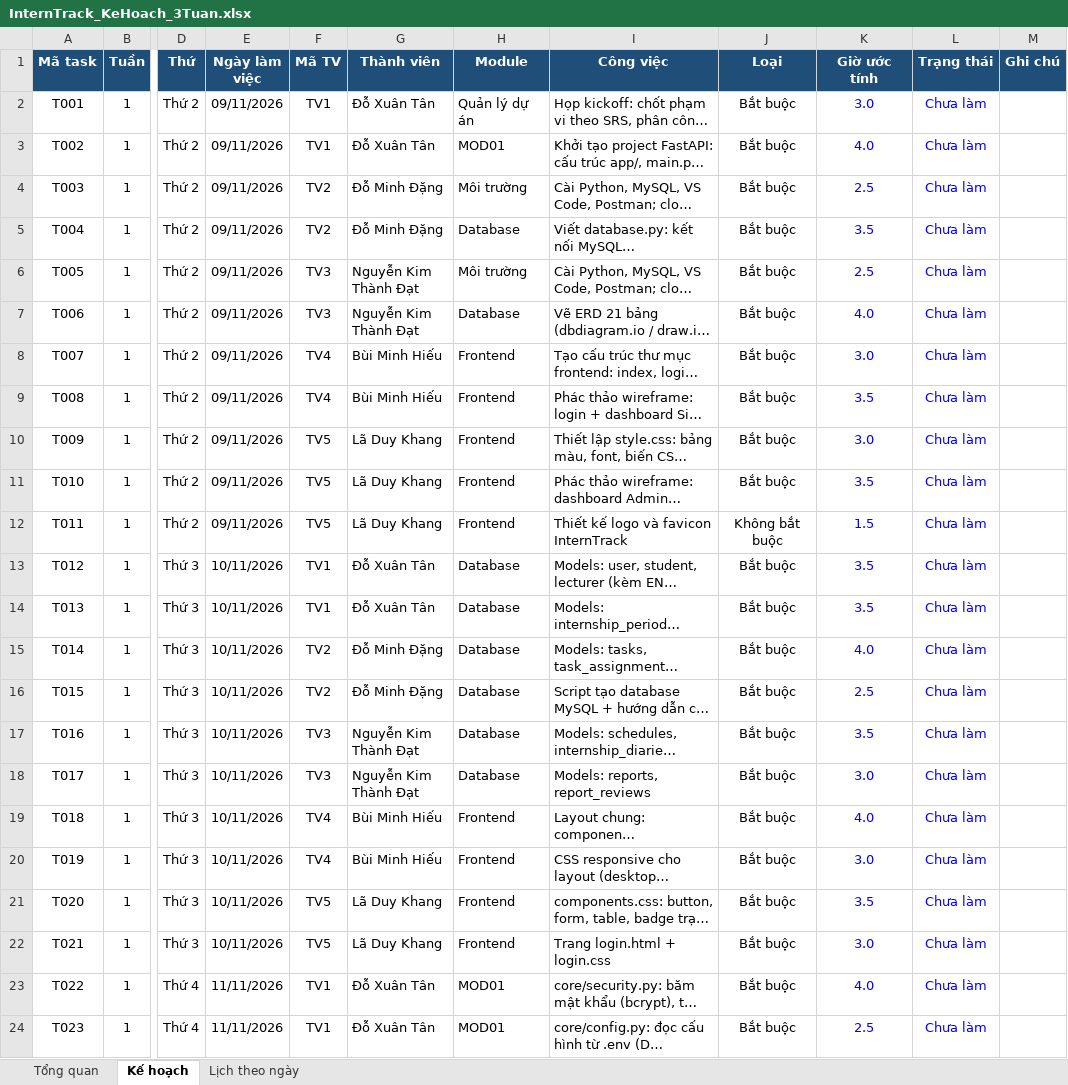
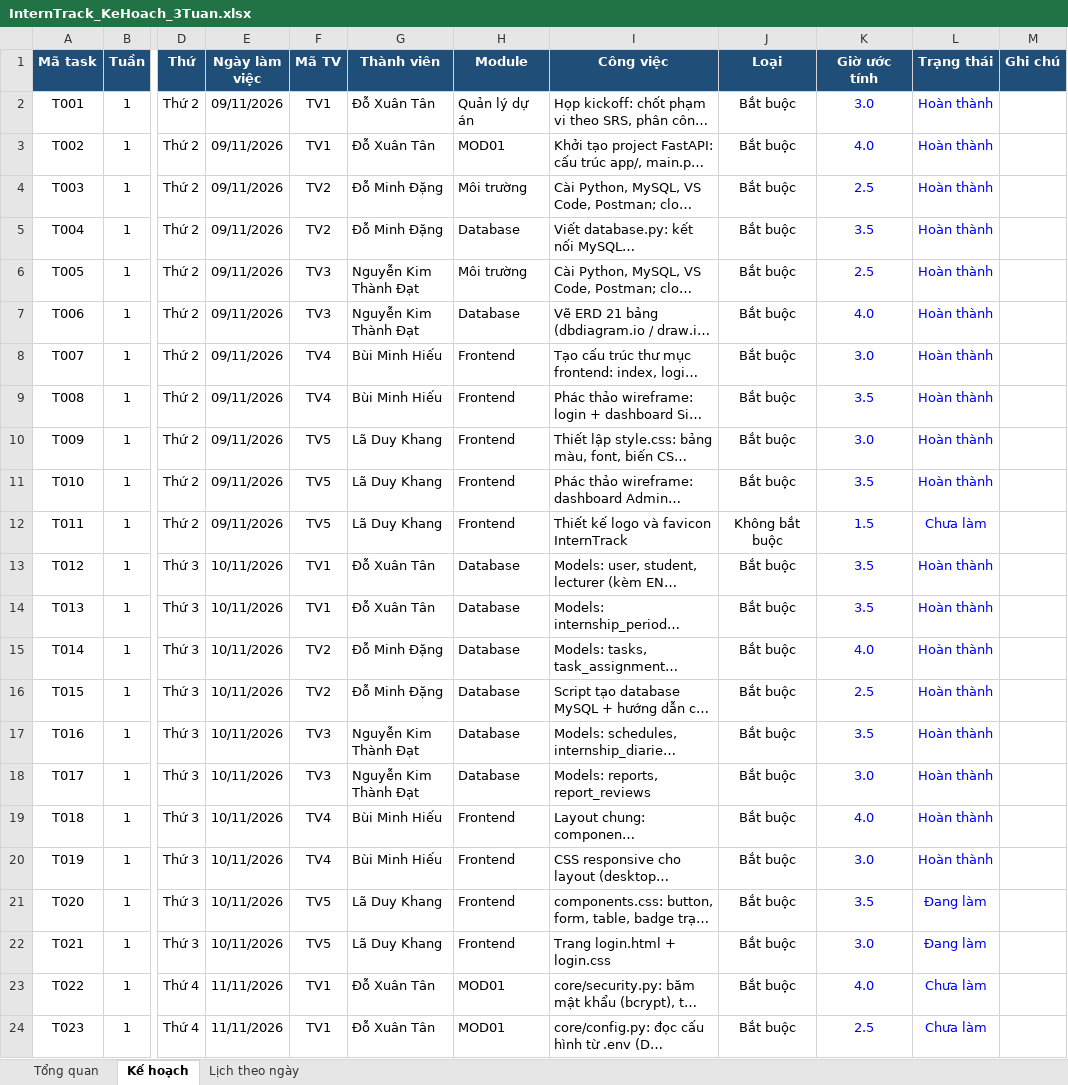
Before and after one commit to doxuantan/HCM_KS25_CNTT7_InternTrack_project, an Excel workbook: Source_code_project_InternTrack/docs/InternTrack_KeHoach_3Tuan.xlsx, sheet Kế hoạch, drawn as a sheet; only a part is shown, gaps mark what is left out; long unchanged cells end in …; values as stored, in another font and other column widths than the file's, no borders; conditional formats not drawn; the diff names each change by its address in the sheet, - before the commit and + after, or states it on an @@ line.

Commit message:
task: T020,T021: login

```diff
--- a/Source_code_project_InternTrack/docs/InternTrack_KeHoach_3Tuan.xlsx (sheet Kế hoạch)
+++ b/Source_code_project_InternTrack/docs/InternTrack_KeHoach_3Tuan.xlsx (sheet Kế hoạch)
-L2:L11 (Trạng thái): Chưa làm
+L2:L11 (Trạng thái): Hoàn thành
-L13:L20 (Trạng thái): Chưa làm
+L13:L20 (Trạng thái): Hoàn thành
-L21:L22 (Trạng thái): Chưa làm
+L21:L22 (Trạng thái): Đang làm
```
Also changed, not shown: sheet Tổng quan, 5 other files.
